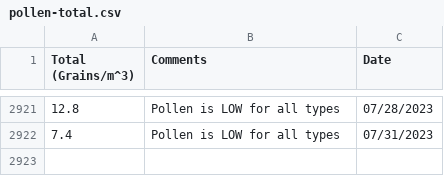
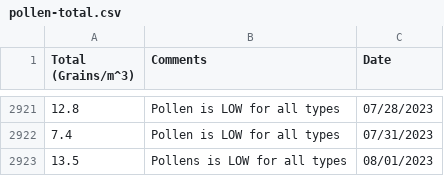
Before and after one commit to stephencarino/pollen, a CSV file: data/pollen-total.csv, drawn as a sheet; only a part is shown, gaps mark what is left out; the diff names each change by its address in the sheet, - before the commit and + after, or states it on an @@ line.

```diff
--- a/data/pollen-total.csv
+++ b/data/pollen-total.csv
+row 2923: 13.5 | Pollens is LOW for all types | 08/01/2023
```
Also changed, not shown: data/pollen-type.csv.
